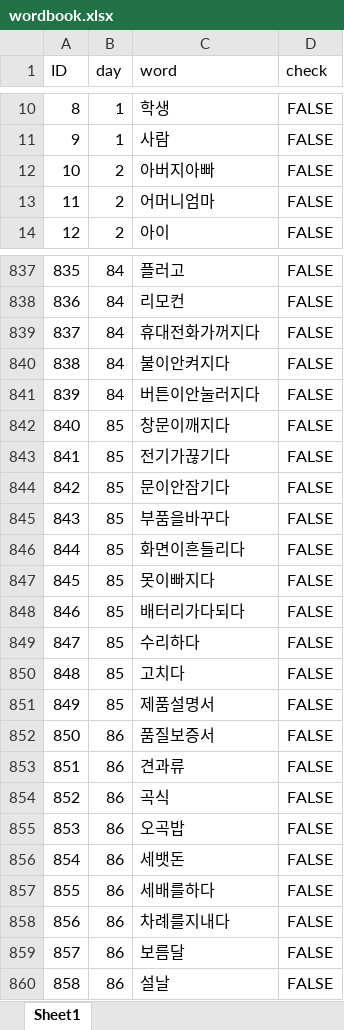
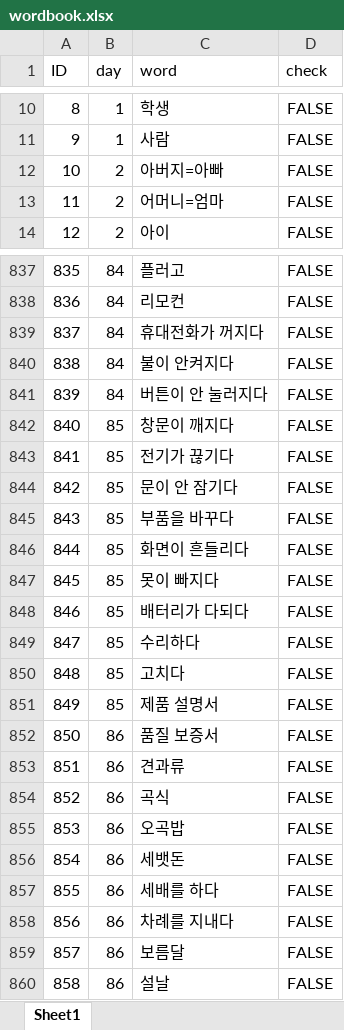
Before and after one commit to ParkBK/BAEUME, an Excel workbook: 박병근/WordBook/wordbook.xlsx, sheet Sheet1, drawn as a sheet; only a part is shown, gaps mark what is left out; values as stored, in another font and other column widths than the file's, no borders; conditional formats not drawn; the diff covers the shown part only; the diff names each change by its address in the sheet, - before the commit and + after, or states it on an @@ line.

```diff
--- a/박병근/WordBook/wordbook.xlsx (sheet Sheet1)
+++ b/박병근/WordBook/wordbook.xlsx (sheet Sheet1)
-C12 (word): 아버지아빠
+C12 (word): 아버지=아빠
-C13 (word): 어머니엄마
+C13 (word): 어머니=엄마
-C839 (word): 휴대전화가꺼지다
+C839 (word): 휴대전화가 꺼지다
-C840 (word): 불이안켜지다
+C840 (word): 불이 안켜지다
-C841 (word): 버튼이안눌러지다
+C841 (word): 버튼이 안 눌러지다
-C842 (word): 창문이깨지다
+C842 (word): 창문이 깨지다
-C843 (word): 전기가끊기다
+C843 (word): 전기가 끊기다
-C844 (word): 문이안잠기다
+C844 (word): 문이 안 잠기다
-C845 (word): 부품을바꾸다
+C845 (word): 부품을 바꾸다
-C846 (word): 화면이흔들리다
+C846 (word): 화면이 흔들리다
-C847 (word): 못이빠지다
+C847 (word): 못이 빠지다
-C848 (word): 배터리가다되다
+C848 (word): 배터리가 다되다
-C851 (word): 제품설명서
+C851 (word): 제품 설명서
-C852 (word): 품질보증서
+C852 (word): 품질 보증서
-C857 (word): 세배를하다
+C857 (word): 세배를 하다
-C858 (word): 차례를지내다
+C858 (word): 차례를 지내다
```
Also changed, not shown: 146 edited cells elsewhere in this sheet, 박병근/word/word.xlsx, 25 other files.
